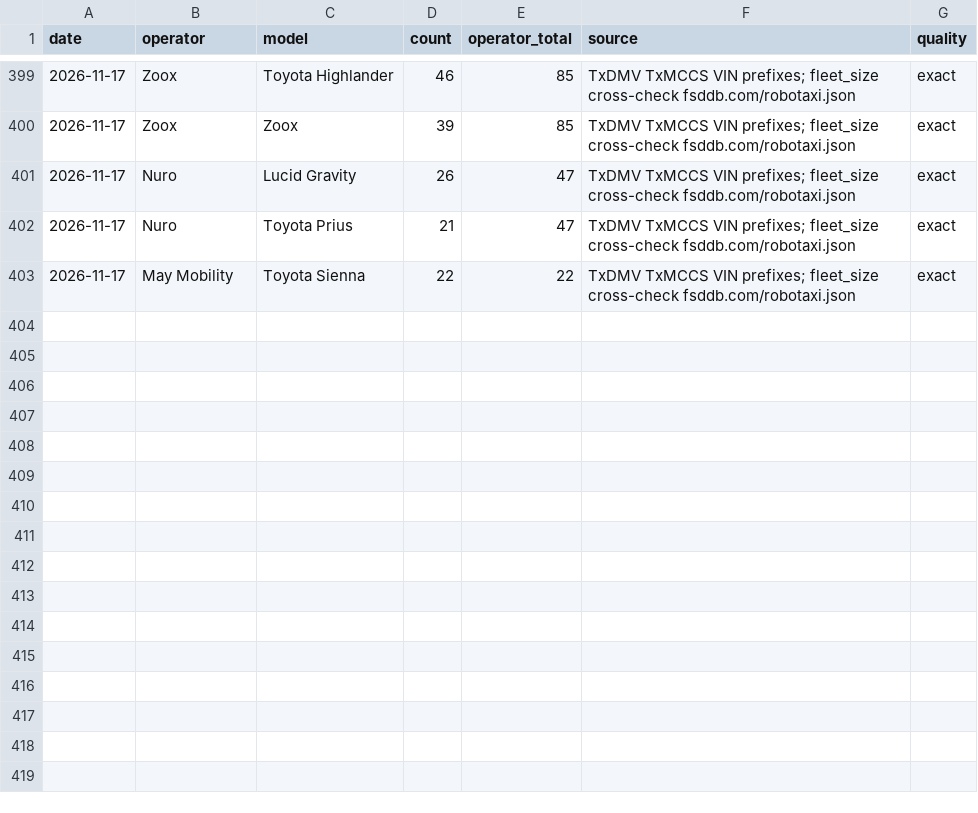
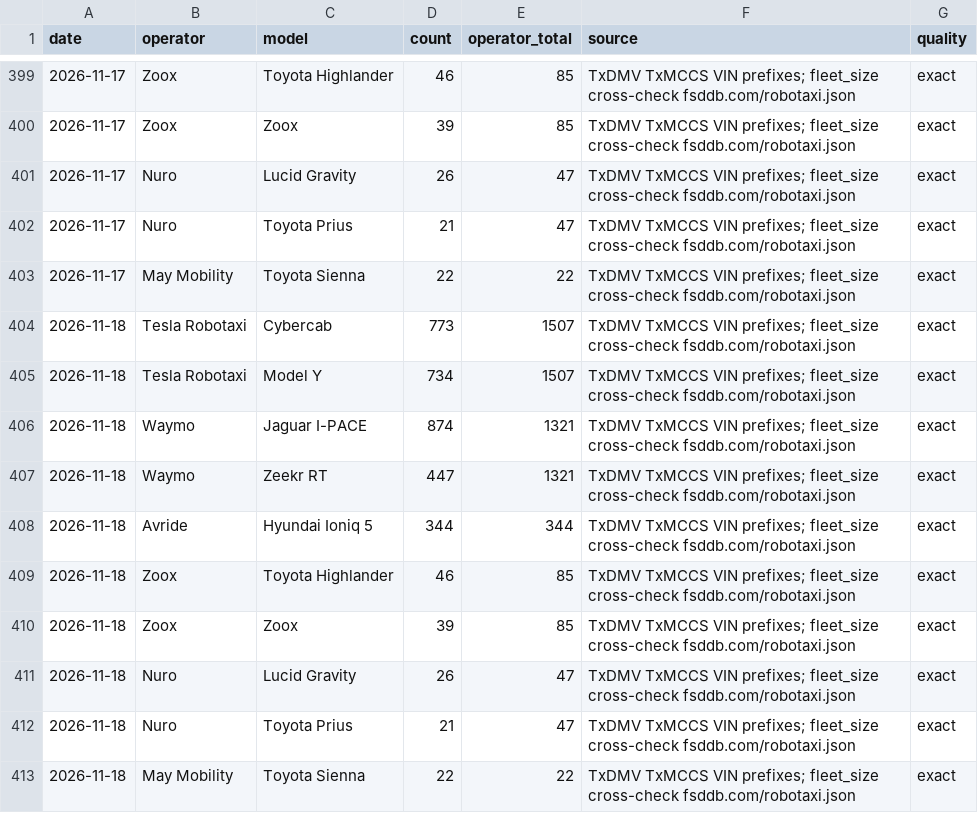
Before and after one commit to matthewsvm/cybercab-dashboard, a CSV file: data/history.csv, drawn as a sheet; only a part is shown, gaps mark what is left out.

```diff
--- a/data/history.csv
+++ b/data/history.csv
@@ -403 +403,11 @@ date,operator,model,count,operator_total,source,quality
 2026-11-17,May Mobility,Toyota Sienna,22,22,TxDMV TxMCCS VIN prefixes; fleet_size cross-check fsddb.com/robotaxi.json,exact
+2026-11-18,Tesla Robotaxi,Cybercab,773,1507,TxDMV TxMCCS VIN prefixes; fleet_size cross-check fsddb.com/robotaxi.json,exact
+2026-11-18,Tesla Robotaxi,Model Y,734,1507,TxDMV TxMCCS VIN prefixes; fleet_size cross-check fsddb.com/robotaxi.json,exact
+2026-11-18,Waymo,Jaguar I-PACE,874,1321,TxDMV TxMCCS VIN prefixes; fleet_size cross-check fsddb.com/robotaxi.json,exact
+2026-11-18,Waymo,Zeekr RT,447,1321,TxDMV TxMCCS VIN prefixes; fleet_size cross-check fsddb.com/robotaxi.json,exact
+2026-11-18,Avride,Hyundai Ioniq 5,344,344,TxDMV TxMCCS VIN prefixes; fleet_size cross-check fsddb.com/robotaxi.json,exact
+2026-11-18,Zoox,Toyota Highlander,46,85,TxDMV TxMCCS VIN prefixes; fleet_size cross-check fsddb.com/robotaxi.json,exact
+2026-11-18,Zoox,Zoox,39,85,TxDMV TxMCCS VIN prefixes; fleet_size cross-check fsddb.com/robotaxi.json,exact
+2026-11-18,Nuro,Lucid Gravity,26,47,TxDMV TxMCCS VIN prefixes; fleet_size cross-check fsddb.com/robotaxi.json,exact
+2026-11-18,Nuro,Toyota Prius,21,47,TxDMV TxMCCS VIN prefixes; fleet_size cross-check fsddb.com/robotaxi.json,exact
+2026-11-18,May Mobility,Toyota Sienna,22,22,TxDMV TxMCCS VIN prefixes; fleet_size cross-check fsddb.com/robotaxi.json,exact
```
Also changed, not shown: 1 other file.
